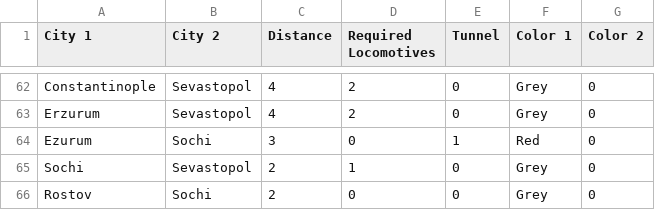
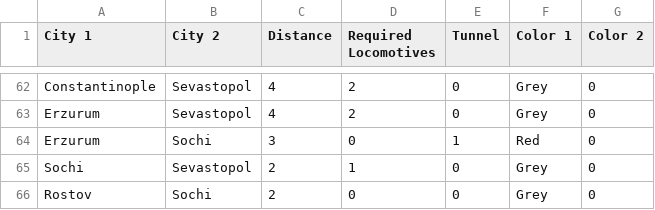
Before and after one commit to jam941/TicketToRide, a CSV file: Data/map.csv, drawn as a sheet; only a part is shown, gaps mark what is left out.

```diff
--- a/Data/map.csv
+++ b/Data/map.csv
@@ -63,3 +63,3 @@ Constantinople,Sevastopol,4,2,0,Grey,0
 Erzurum,Sevastopol,4,2,0,Grey,0
-Ezurum,Sochi,3,0,1,Red,0
+Erzurum,Sochi,3,0,1,Red,0
 Sochi,Sevastopol,2,1,0,Grey,0
```
Also changed, not shown: 2 other files.
